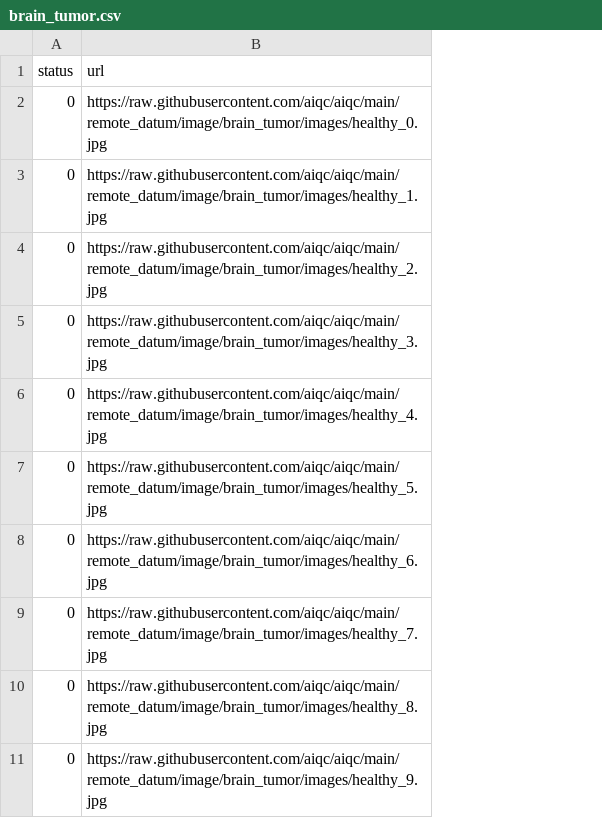
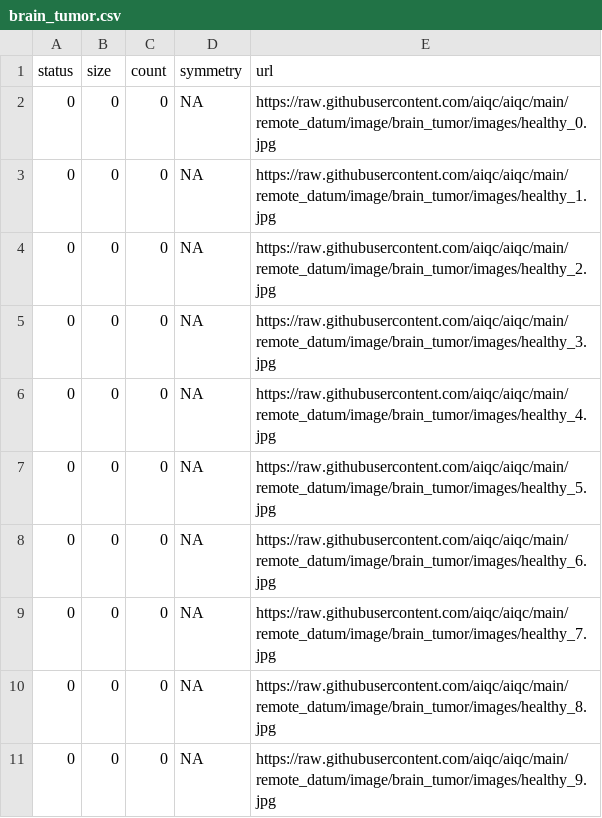
Before and after one commit to aiqc/AIQC, a CSV file: remote_datum/image/brain_tumor/brain_tumor.csv, drawn as a sheet; only a part is shown; the diff names each change by its address in the sheet, - before the commit and + after, or states it on an @@ line.

Commit message:
brain_tumor.csv annotation features

```diff
--- a/remote_datum/image/brain_tumor/brain_tumor.csv
+++ b/remote_datum/image/brain_tumor/brain_tumor.csv
+column B (size), rows 2-11: all 0
+column C (count), rows 2-11: all 0
+column D (symmetry), rows 2-11: all NA
```
Also changed, not shown: 1 other file.
